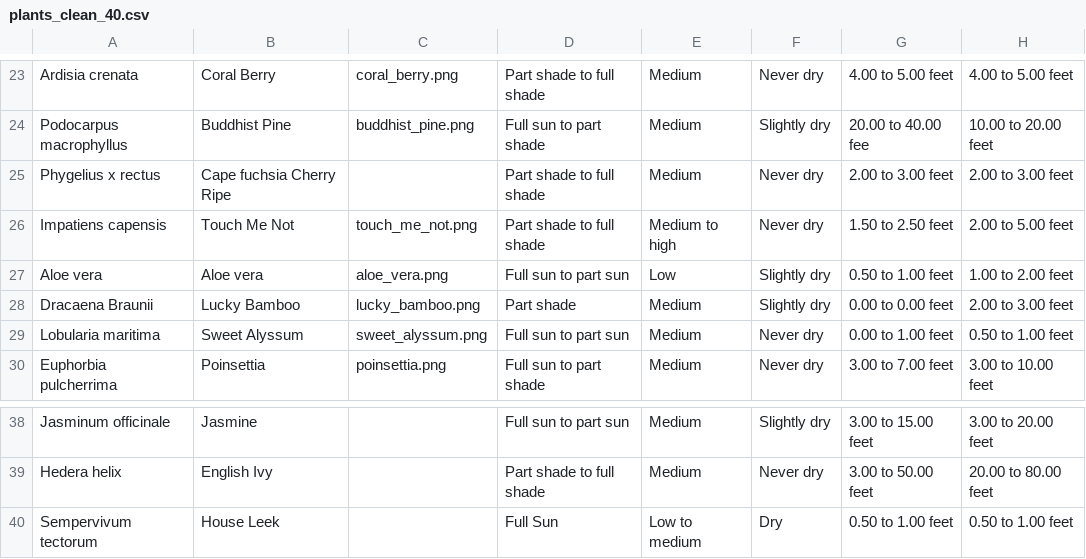
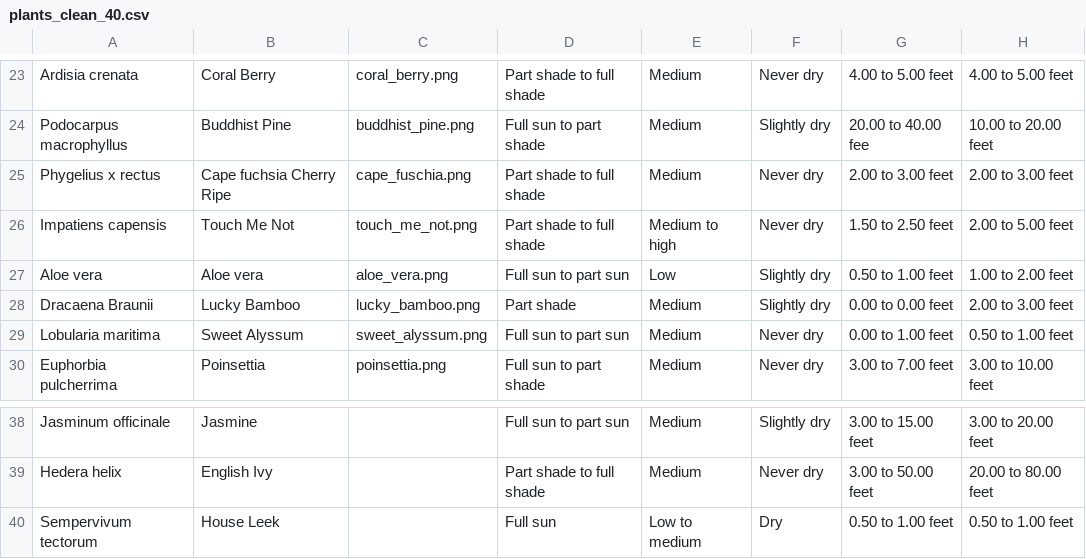
Before and after one commit to rubui/CMPS165_Final_Project, a CSV file: plants_clean_40.csv, drawn as a sheet; only a part is shown, gaps mark what is left out; the diff names each change by its address in the sheet, - before the commit and + after, or states it on an @@ line.

```diff
--- a/plants_clean_40.csv
+++ b/plants_clean_40.csv
-C25: (empty)
+C25: cape_fuschia.png
-D40: Full Sun
+D40: Full sun
```
Also changed, not shown: 17 other files.
